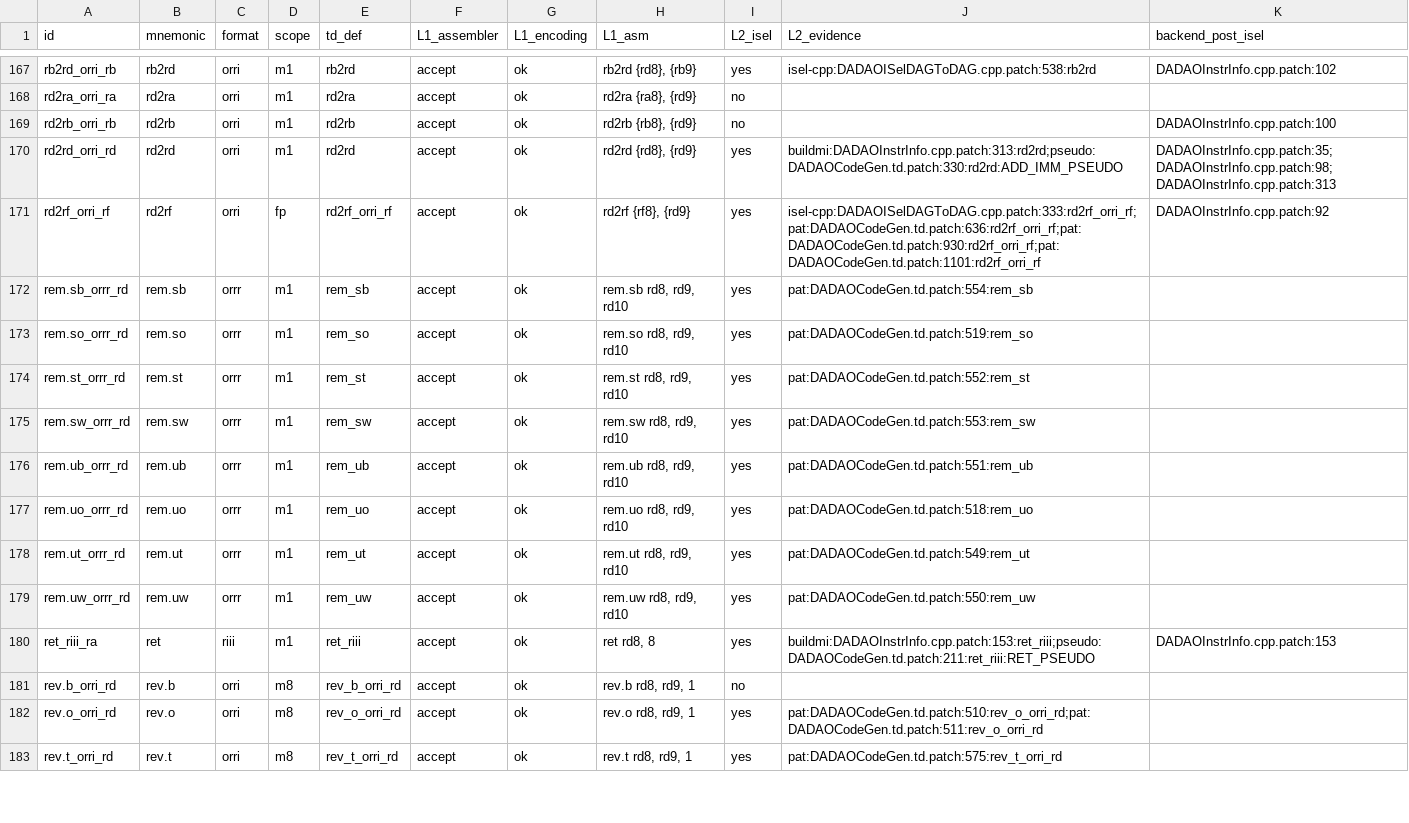
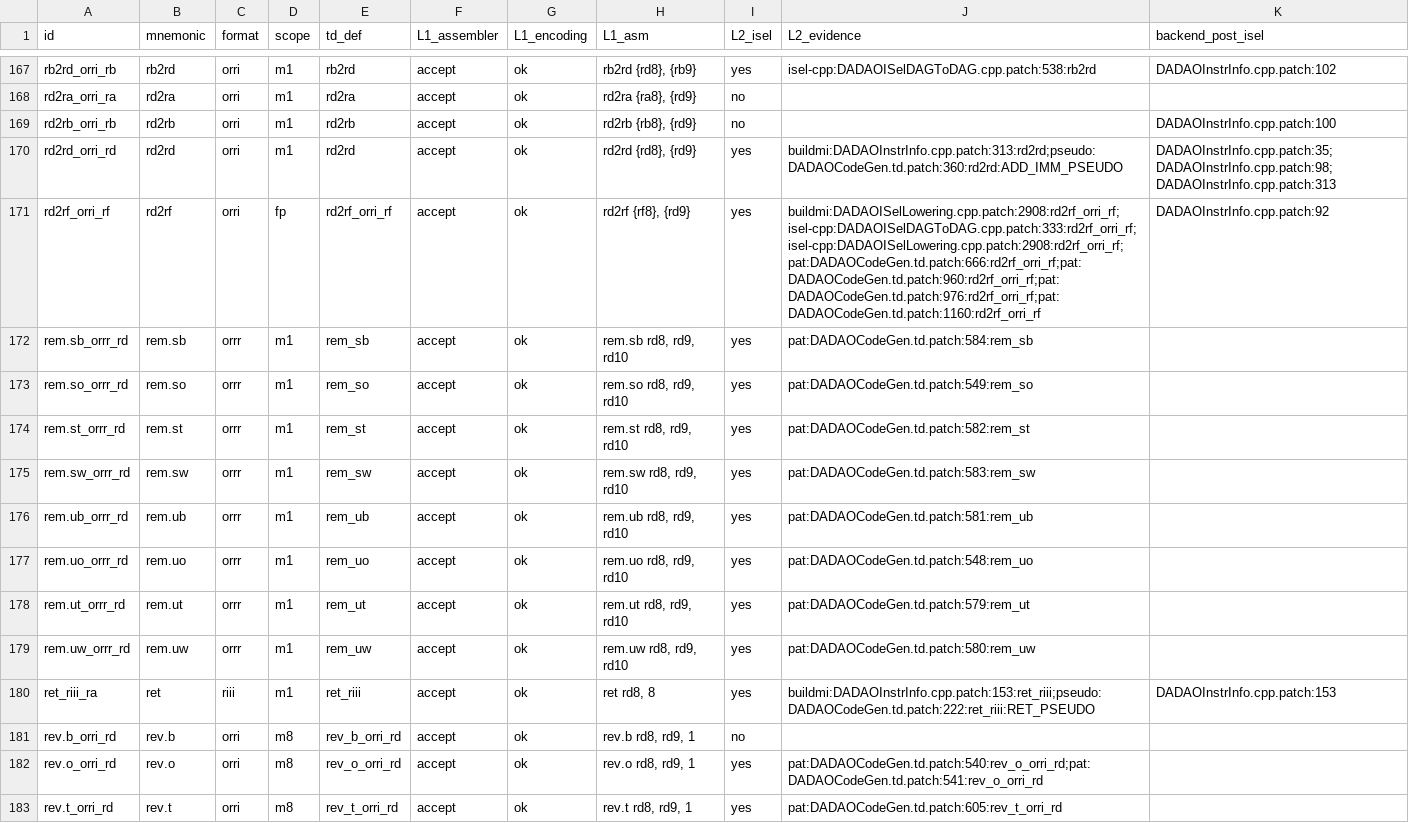
Before and after one commit to gxt/DADAO-v5, a TSV file: tools/llvm/llvm-isa-backend-matrix.tsv, drawn as a sheet; only a part is shown, gaps mark what is left out; the diff covers the shown part only.

Commit message:
LLVM-126t: FP 接线补齐（8 类 + forem builtin）
fcmp 12 条件、fabs/fneg/copysign、is.fpclass、bitcast、ldexp、get/set.rounding、sat、canonicalize；
__builtin_dadao_remainder → forem/ftrem（1 条零 libcall）；FREM 仍不接（fmod 语义，git grep 0）；
lit 145/145、lit-full 12/12、266/266、矩阵 yes 177→189、L1/L2 绿；注入 3 类红→还原绿。
关闭 ISS-188（残项仅 f16/bf16 与窄 sat，均已裁定）。

```diff
--- a/tools/llvm/llvm-isa-backend-matrix.tsv
+++ b/tools/llvm/llvm-isa-backend-matrix.tsv
@@ -169,15 +169,15 @@ rd2ra_orri_ra	rd2ra	orri	m1	rd2ra	accept	ok	rd2ra {ra8}, {rd9}	no
 rd2rb_orri_rb	rd2rb	orri	m1	rd2rb	accept	ok	rd2rb {rb8}, {rd9}	no		DADAOInstrInfo.cpp.patch:100
-rd2rd_orri_rd	rd2rd	orri	m1	rd2rd	accept	ok	rd2rd {rd8}, {rd9}	yes	buildmi:DADAOInstrInfo.cpp.patch:313:rd2rd;pseudo:DADAOCodeGen.td.patch:330:rd2rd:ADD_IMM_PSEUDO	DADAOInstrInfo.cpp.patch:35;DADAOInstrInfo.cpp.patch:98;DADAOInstrInfo.cpp.patch:313
-rd2rf_orri_rf	rd2rf	orri	fp	rd2rf_orri_rf	accept	ok	rd2rf {rf8}, {rd9}	yes	isel-cpp:DADAOISelDAGToDAG.cpp.patch:333:rd2rf_orri_rf;pat:DADAOCodeGen.td.patch:636:rd2rf_orri_rf;pat:DADAOCodeGen.td.patch:930:rd2rf_orri_rf;pat:DADAOCodeGen.td.patch:1101:rd2rf_orri_rf	DADAOInstrInfo.cpp.patch:92
-rem.sb_orrr_rd	rem.sb	orrr	m1	rem_sb	accept	ok	rem.sb rd8, rd9, rd10	yes	pat:DADAOCodeGen.td.patch:554:rem_sb	
-rem.so_orrr_rd	rem.so	orrr	m1	rem_so	accept	ok	rem.so rd8, rd9, rd10	yes	pat:DADAOCodeGen.td.patch:519:rem_so	
-rem.st_orrr_rd	rem.st	orrr	m1	rem_st	accept	ok	rem.st rd8, rd9, rd10	yes	pat:DADAOCodeGen.td.patch:552:rem_st	
-rem.sw_orrr_rd	rem.sw	orrr	m1	rem_sw	accept	ok	rem.sw rd8, rd9, rd10	yes	pat:DADAOCodeGen.td.patch:553:rem_sw	
-rem.ub_orrr_rd	rem.ub	orrr	m1	rem_ub	accept	ok	rem.ub rd8, rd9, rd10	yes	pat:DADAOCodeGen.td.patch:551:rem_ub	
-rem.uo_orrr_rd	rem.uo	orrr	m1	rem_uo	accept	ok	rem.uo rd8, rd9, rd10	yes	pat:DADAOCodeGen.td.patch:518:rem_uo	
-rem.ut_orrr_rd	rem.ut	orrr	m1	rem_ut	accept	ok	rem.ut rd8, rd9, rd10	yes	pat:DADAOCodeGen.td.patch:549:rem_ut	
-rem.uw_orrr_rd	rem.uw	orrr	m1	rem_uw	accept	ok	rem.uw rd8, rd9, rd10	yes	pat:DADAOCodeGen.td.patch:550:rem_uw	
-ret_riii_ra	ret	riii	m1	ret_riii	accept	ok	ret rd8, 8	yes	buildmi:DADAOInstrInfo.cpp.patch:153:ret_riii;pseudo:DADAOCodeGen.td.patch:211:ret_riii:RET_PSEUDO	DADAOInstrInfo.cpp.patch:153
+rd2rd_orri_rd	rd2rd	orri	m1	rd2rd	accept	ok	rd2rd {rd8}, {rd9}	yes	buildmi:DADAOInstrInfo.cpp.patch:313:rd2rd;pseudo:DADAOCodeGen.td.patch:360:rd2rd:ADD_IMM_PSEUDO	DADAOInstrInfo.cpp.patch:35;DADAOInstrInfo.cpp.patch:98;DADAOInstrInfo.cpp.patch:313
+rd2rf_orri_rf	rd2rf	orri	fp	rd2rf_orri_rf	accept	ok	rd2rf {rf8}, {rd9}	yes	buildmi:DADAOISelLowering.cpp.patch:2908:rd2rf_orri_rf;isel-cpp:DADAOISelDAGToDAG.cpp.patch:333:rd2rf_orri_rf;isel-cpp:DADAOISelLowering.cpp.patch:2908:rd2rf_orri_rf;pat:DADAOCodeGen.td.patch:666:rd2rf_orri_rf;pat:DADAOCodeGen.td.patch:960:rd2rf_orri_rf;pat:DADAOCodeGen.td.patch:976:rd2rf_orri_rf;pat:DADAOCodeGen.td.patch:1160:rd2rf_orri_rf	DADAOInstrInfo.cpp.patch:92
+rem.sb_orrr_rd	rem.sb	orrr	m1	rem_sb	accept	ok	rem.sb rd8, rd9, rd10	yes	pat:DADAOCodeGen.td.patch:584:rem_sb	
+rem.so_orrr_rd	rem.so	orrr	m1	rem_so	accept	ok	rem.so rd8, rd9, rd10	yes	pat:DADAOCodeGen.td.patch:549:rem_so	
+rem.st_orrr_rd	rem.st	orrr	m1	rem_st	accept	ok	rem.st rd8, rd9, rd10	yes	pat:DADAOCodeGen.td.patch:582:rem_st	
+rem.sw_orrr_rd	rem.sw	orrr	m1	rem_sw	accept	ok	rem.sw rd8, rd9, rd10	yes	pat:DADAOCodeGen.td.patch:583:rem_sw	
+rem.ub_orrr_rd	rem.ub	orrr	m1	rem_ub	accept	ok	rem.ub rd8, rd9, rd10	yes	pat:DADAOCodeGen.td.patch:581:rem_ub	
+rem.uo_orrr_rd	rem.uo	orrr	m1	rem_uo	accept	ok	rem.uo rd8, rd9, rd10	yes	pat:DADAOCodeGen.td.patch:548:rem_uo	
+rem.ut_orrr_rd	rem.ut	orrr	m1	rem_ut	accept	ok	rem.ut rd8, rd9, rd10	yes	pat:DADAOCodeGen.td.patch:579:rem_ut	
+rem.uw_orrr_rd	rem.uw	orrr	m1	rem_uw	accept	ok	rem.uw rd8, rd9, rd10	yes	pat:DADAOCodeGen.td.patch:580:rem_uw	
+ret_riii_ra	ret	riii	m1	ret_riii	accept	ok	ret rd8, 8	yes	buildmi:DADAOInstrInfo.cpp.patch:153:ret_riii;pseudo:DADAOCodeGen.td.patch:222:ret_riii:RET_PSEUDO	DADAOInstrInfo.cpp.patch:153
 rev.b_orri_rd	rev.b	orri	m8	rev_b_orri_rd	accept	ok	rev.b rd8, rd9, 1	no		
-rev.o_orri_rd	rev.o	orri	m8	rev_o_orri_rd	accept	ok	rev.o rd8, rd9, 1	yes	pat:DADAOCodeGen.td.patch:510:rev_o_orri_rd;pat:DADAOCodeGen.td.patch:511:rev_o_orri_rd	
-rev.t_orri_rd	rev.t	orri	m8	rev_t_orri_rd	accept	ok	rev.t rd8, rd9, 1	yes	pat:DADAOCodeGen.td.patch:575:rev_t_orri_rd	
+rev.o_orri_rd	rev.o	orri	m8	rev_o_orri_rd	accept	ok	rev.o rd8, rd9, 1	yes	pat:DADAOCodeGen.td.patch:540:rev_o_orri_rd;pat:DADAOCodeGen.td.patch:541:rev_o_orri_rd	
+rev.t_orri_rd	rev.t	orri	m8	rev_t_orri_rd	accept	ok	rev.t rd8, rd9, 1	yes	pat:DADAOCodeGen.td.patch:605:rev_t_orri_rd	
```
Also changed, not shown: 157 edited cells elsewhere in this file, 23 other files.
